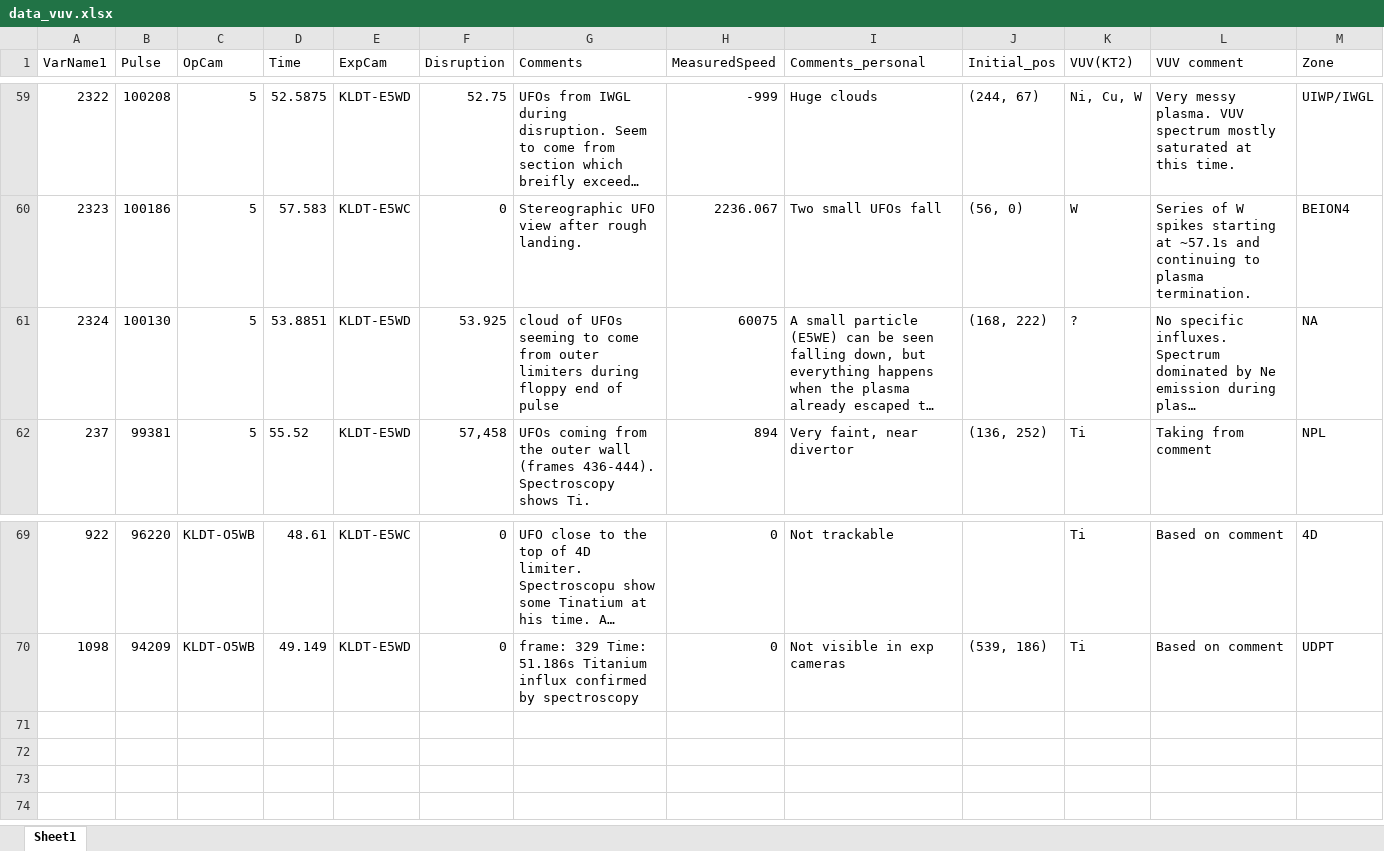
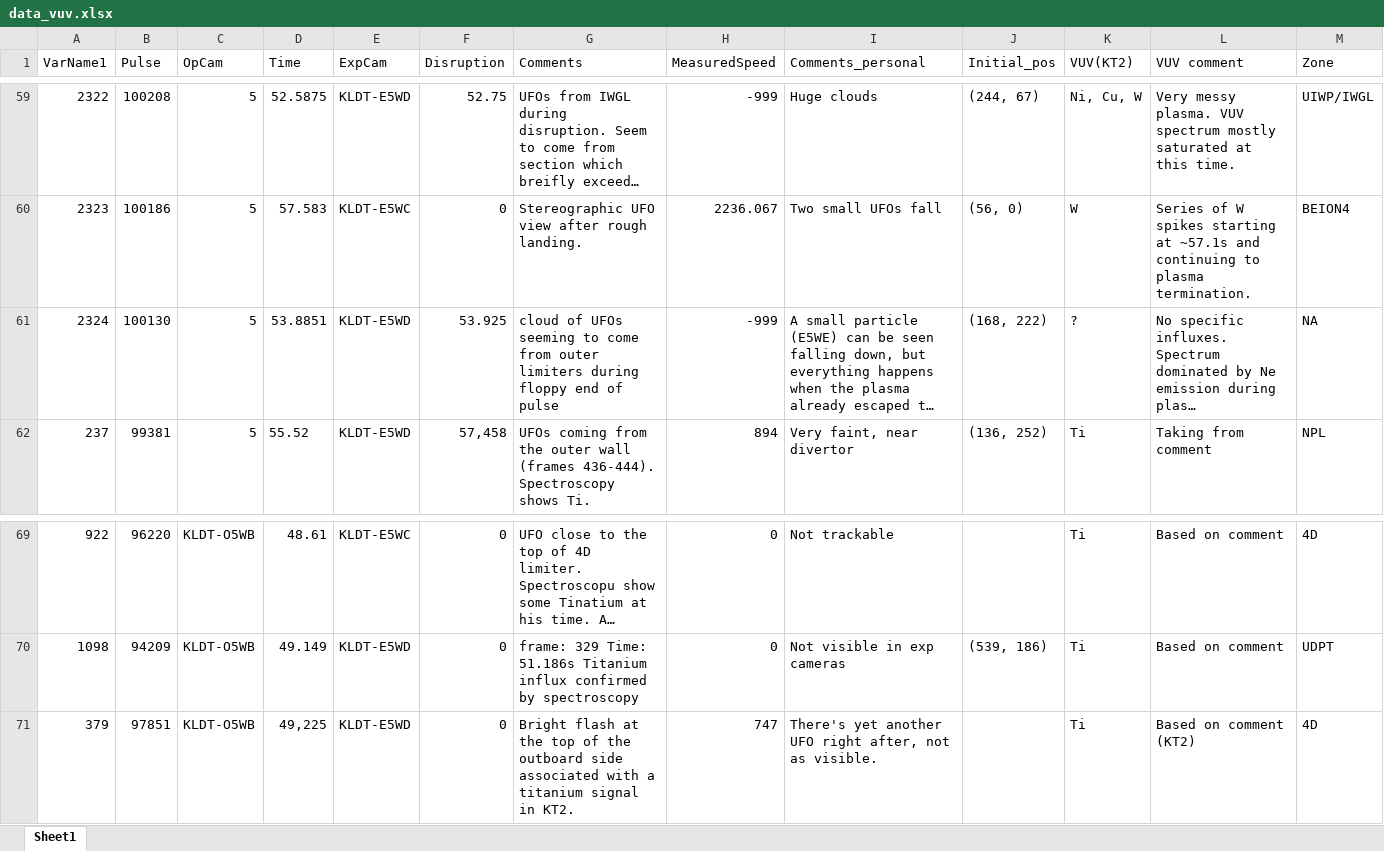
Before and after one commit to agganz/UFOs, an Excel workbook: data/data_vuv.xlsx, sheet Sheet1, drawn as a sheet; only a part is shown, gaps mark what is left out; long unchanged cells end in …; values as stored, in another font and other column widths than the file's, no borders; the diff names each change by its address in the sheet, - before the commit and + after, or states it on an @@ line.

Commit message:
Last version. Not sure what's changed tho.

```diff
--- a/data/data_vuv.xlsx (sheet Sheet1)
+++ b/data/data_vuv.xlsx (sheet Sheet1)
-H61 (MeasuredSpeed): 60075
+H61 (MeasuredSpeed): -999
+row 71: 379 | 97851 | KLDT-O5WB | 49,225 | KLDT-E5WD | 0 | Bright flash at the top of the outboard side associated with a titanium signal in KT2. | 747 | There's yet another UFO right after, not as visible. |  | Ti | Based on comment (KT2) | 4D
```
